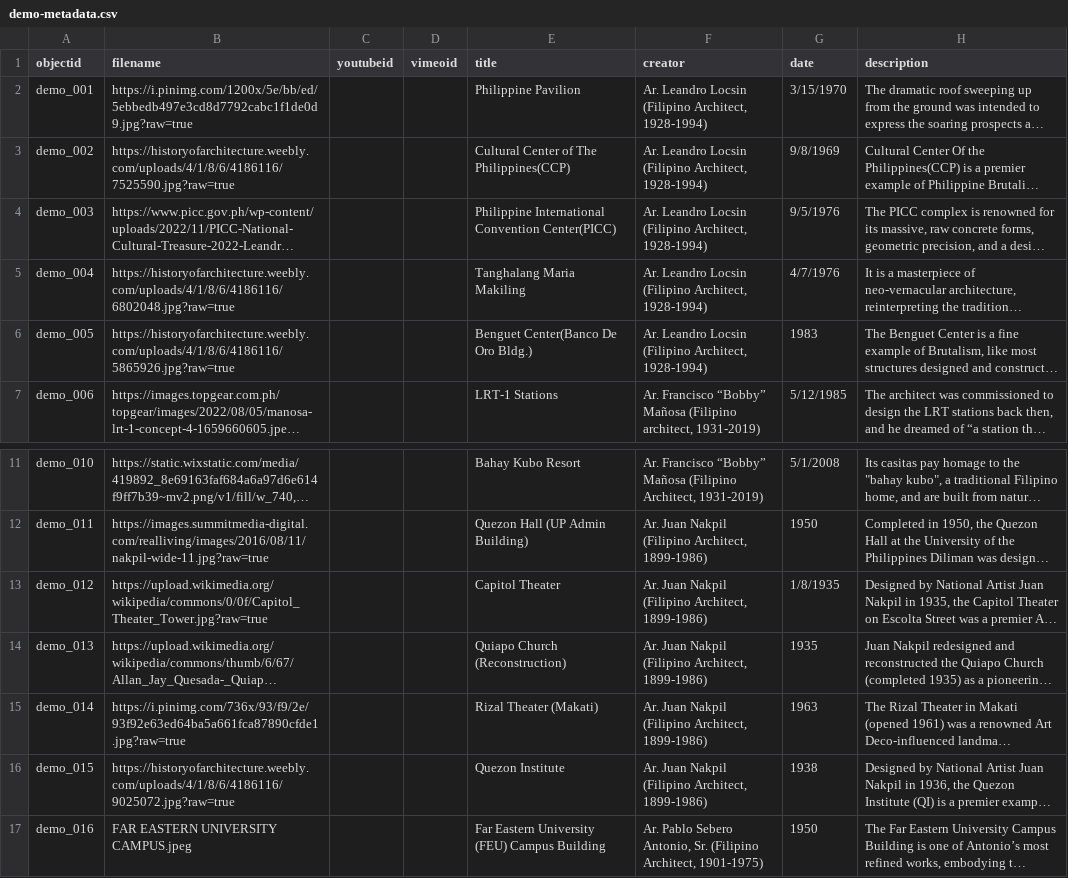
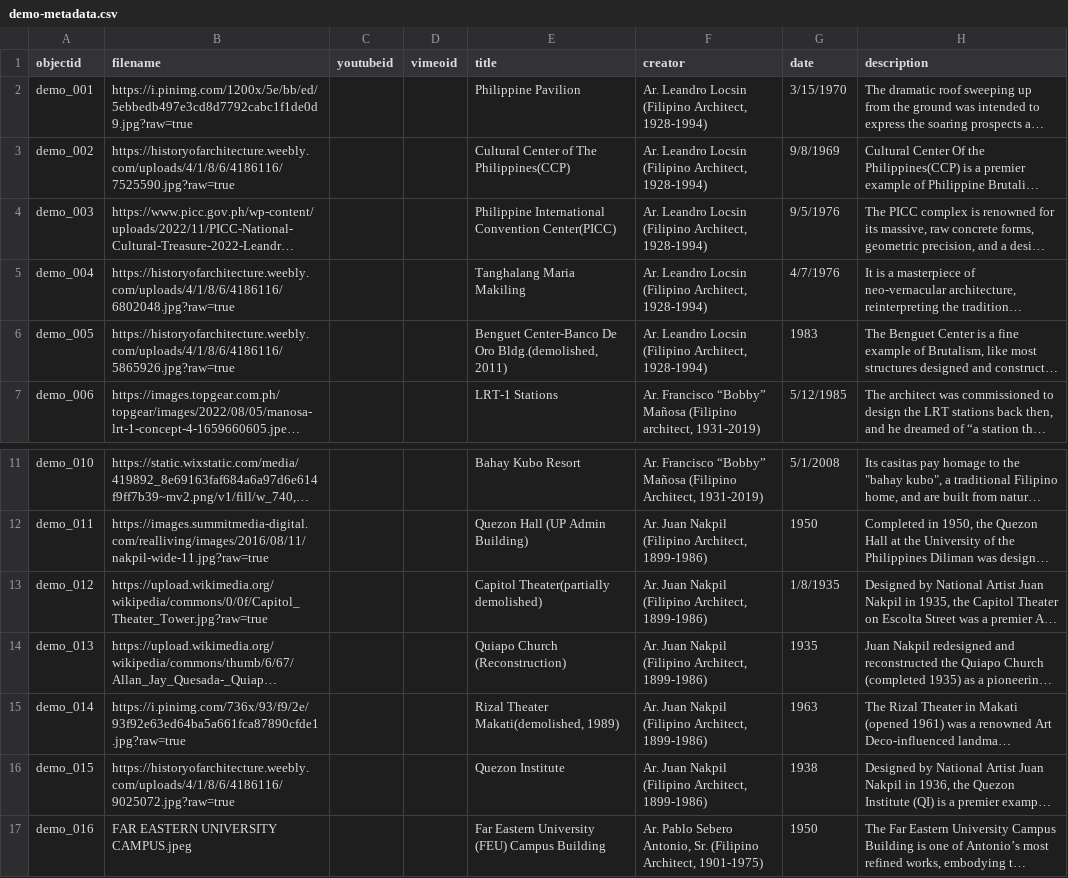
Before and after one commit to ragnarouk/Arkitekto, a CSV file: _data/demo-metadata.csv, drawn as a sheet; only a part is shown, gaps mark what is left out; long unchanged cells end in …; the diff names each change by its address in the sheet, - before the commit and + after, or states it on an @@ line.

Commit message:
Add files via upload

```diff
--- a/_data/demo-metadata.csv
+++ b/_data/demo-metadata.csv
-E6 (title): Benguet Center(Banco De Oro Bldg.)
+E6 (title): Benguet Center-Banco De Oro Bldg.(demolished, 2011)
-E13 (title): Capitol Theater
+E13 (title): Capitol Theater(partially demolished)
-E15 (title): Rizal Theater (Makati)
+E15 (title): Rizal Theater Makati(demolished, 1989)
```
